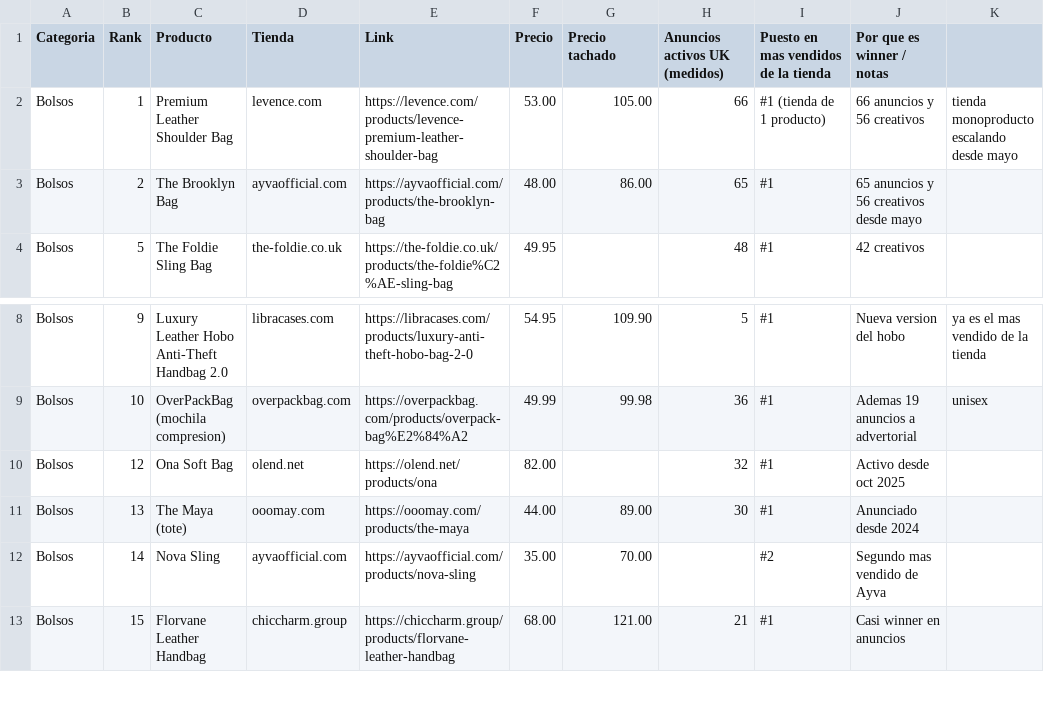
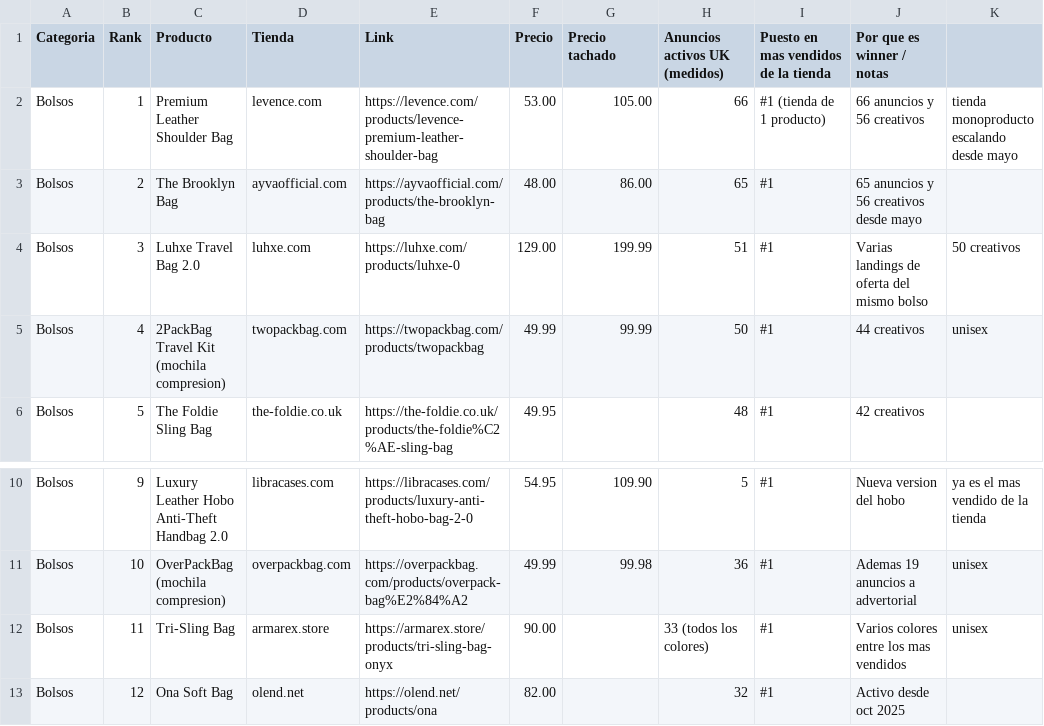
Before and after one commit to turjemanmlevi-commits/EcomJuanjo, a CSV file: winners_combinado_100.csv, drawn as a sheet; only a part is shown, gaps mark what is left out; the shorter side is filled out with more unchanged rows; the diff names each change by its address in the sheet, - before the commit and + after, or states it on an @@ line.

```diff
--- a/winners_combinado_100.csv
+++ b/winners_combinado_100.csv
+row 4: Bolsos | 3 | Luhxe Travel Bag 2.0 | luhxe.com | https://luhxe.com/products/luhxe-0 | 129.00 | 199.99 | 51 | #1 | Varias landings de oferta del mismo bolso | 50 creativos
+row 5: Bolsos | 4 | 2PackBag Travel Kit (mochila compresion) | twopackbag.com | https://twopackbag.com/products/twopackbag | 49.99 | 99.99 | 50 | #1 | 44 creativos | unisex
+row 12: Bolsos | 11 | Tri-Sling Bag | armarex.store | https://armarex.store/products/tri-sling-bag-onyx | 90.00 |  | 33 (todos los colores) | #1 | Varios colores entre los mas vendidos | unisex
```
Also changed, not shown: 6 other files.
